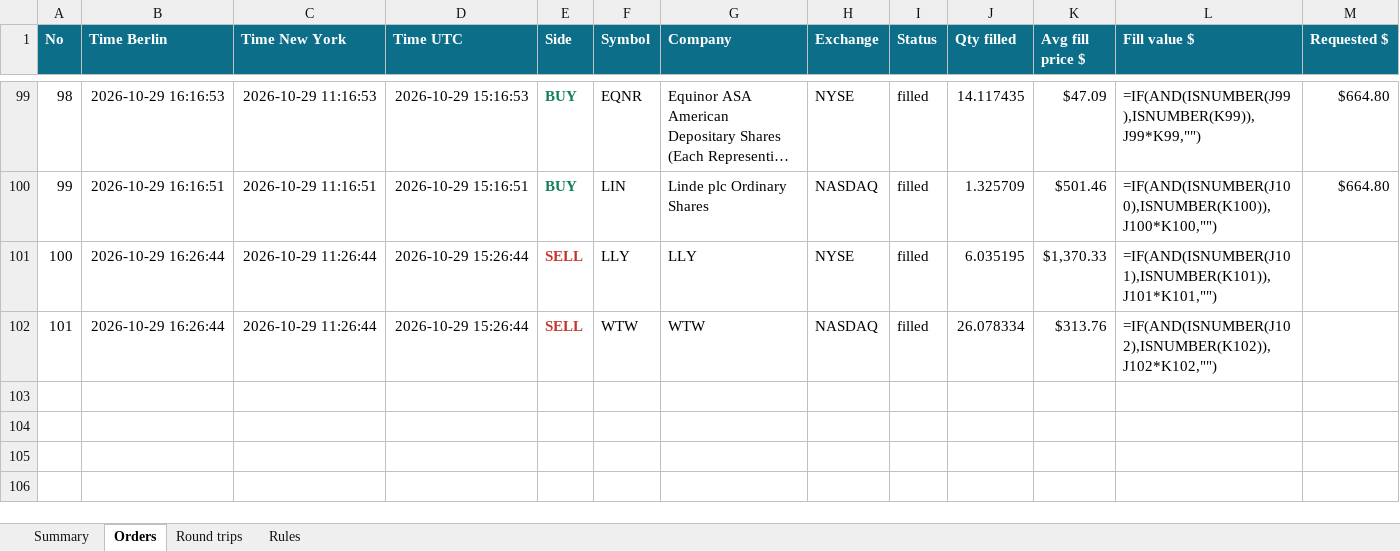
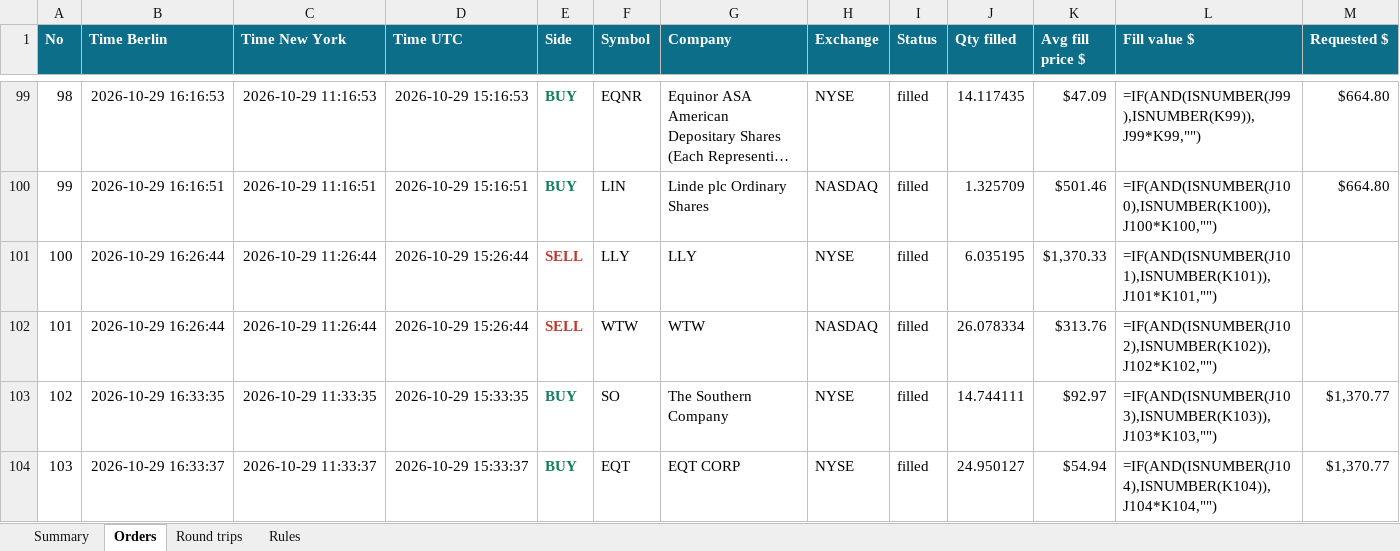
Before and after one commit to minto2196/my-claude-trade, an Excel workbook: trade-records/excel/2026-W44_2026-10-26.xlsx, sheet Orders, drawn as a sheet; only a part is shown, gaps mark what is left out; long unchanged cells end in …; values as stored, in another font and other column widths than the file's, no borders; formulas without a stored value are shown as written; table styles not drawn; rows hold the shown columns only; the diff names each change by its address in the sheet, - before the commit and + after, or states it on an @@ line.

Commit message:
records: 2026-10-29 15:33 UTC

```diff
--- a/trade-records/excel/2026-W44_2026-10-26.xlsx (sheet Orders)
+++ b/trade-records/excel/2026-W44_2026-10-26.xlsx (sheet Orders)
+row 103: 102 | 2026-10-29 16:33:35 | 2026-10-29 11:33:35 | 2026-10-29 15:33:35 | BUY | SO | The Southern Company | NYSE | filled | 14.744111 | $92.97 | =IF(AND(ISNUMBER(J103),ISNUMBER(K103)),J103*K103,"") | $1,370.77
+row 104: 103 | 2026-10-29 16:33:37 | 2026-10-29 11:33:37 | 2026-10-29 15:33:37 | BUY | EQT | EQT CORP | NYSE | filled | 24.950127 | $54.94 | =IF(AND(ISNUMBER(J104),ISNUMBER(K104)),J104*K104,"") | $1,370.77
```
Also changed, not shown: sheet Round trips, sheet Summary, 4 other files.
